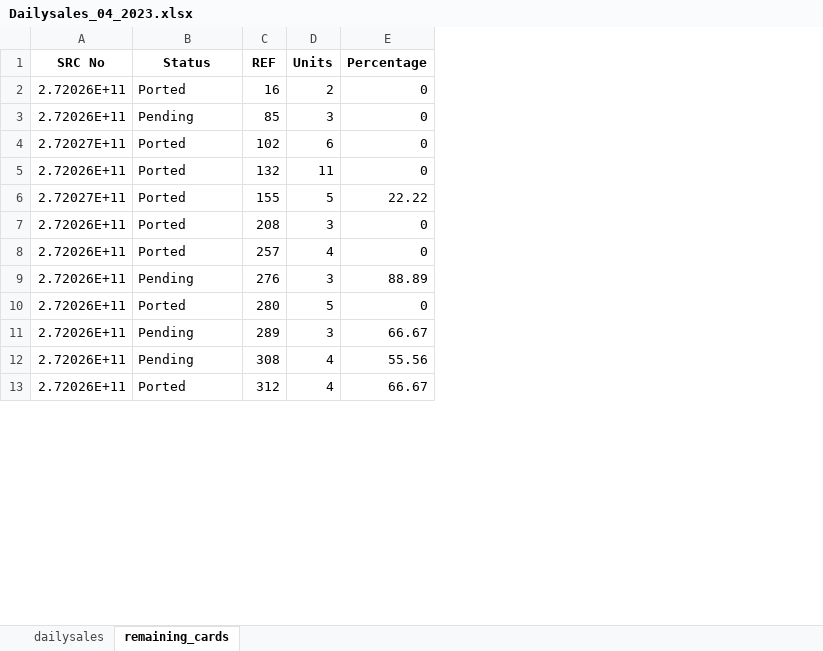
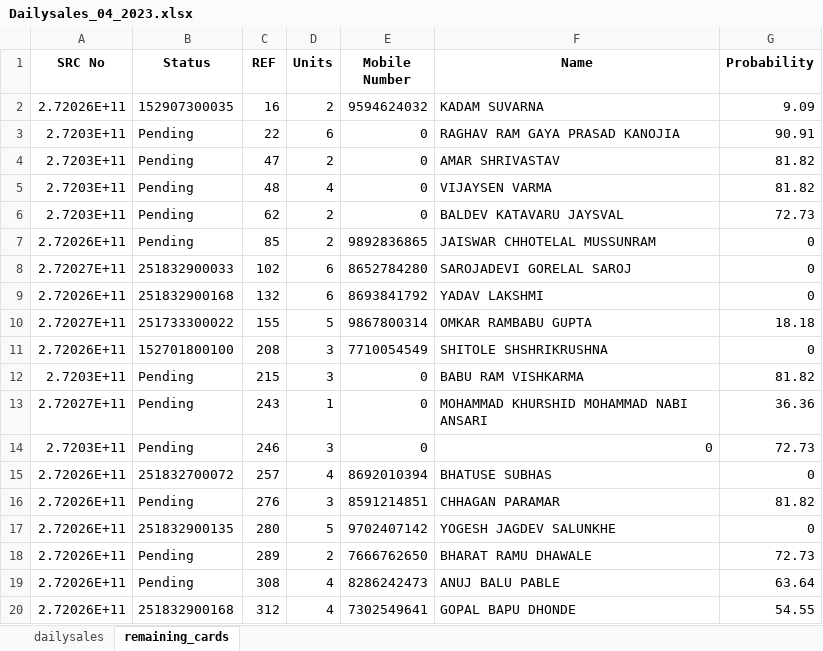
Before and after one commit to RoyalMamba/SalesTracknAnalytics, an Excel workbook: dataset/Daily sales/ds_excel/2023/Dailysales_04_2023.xlsx, sheet remaining_cards, drawn as a sheet; only a part is shown; values as stored, in another font and other column widths than the file's, no borders; addresses are those after the commit; the diff covers the shown part only; the diff names each change by its address in the sheet, - before the commit and + after, or states it on an @@ line.

```diff
--- a/dataset/Daily sales/ds_excel/2023/Dailysales_04_2023.xlsx (sheet remaining_cards)
+++ b/dataset/Daily sales/ds_excel/2023/Dailysales_04_2023.xlsx (sheet remaining_cards)
+column F (Name), row 2: KADAM SUVARNA; rows 7-11: JAISWAR CHHOTELAL MUSSUNRAM | SAROJADEVI GORELAL SAROJ | YADAV LAKSHMI | OMKAR RAMBABU GUPTA | SHITOLE SHSHRIKRUSHNA; rows 15-20: BHATUSE SUBHAS | CHHAGAN PARAMAR | YOGESH JAGDEV SALUNKHE | BHARAT RAMU DHAWALE | ANUJ BALU PABLE | GOPAL BAPU DHONDE
+column G (Probability), row 2: 9.09; rows 7-11: 0 | 0 | 0 | 18.18 | 0; rows 15-20: 0 | 81.82 | 0 | 72.73 | 63.64 | 54.55
-E1: Percentage
+E1: Mobile Number
-B2 (Status): Ported
+B2 (Status): 152907300035
-E2 (Mobile Number): 0
+E2 (Mobile Number): 9594624032
+row 3: 2.7203E+11 | Pending | 22 | 6 | 0 | RAGHAV RAM GAYA PRASAD KANOJIA | 90.91
+row 4: 2.7203E+11 | Pending | 47 | 2 | 0 | AMAR SHRIVASTAV | 81.82
+row 5: 2.7203E+11 | Pending | 48 | 4 | 0 | VIJAYSEN VARMA | 81.82
+row 6: 2.7203E+11 | Pending | 62 | 2 | 0 | BALDEV KATAVARU JAYSVAL | 72.73
-D7 (Units): 3
+D7 (Units): 2
-E7 (Mobile Number): 0
+E7 (Mobile Number): 9892836865
-B8 (Status): Ported
+B8 (Status): 251832900033
-E8 (Mobile Number): 0
+E8 (Mobile Number): 8652784280
-B9 (Status): Ported
+B9 (Status): 251832900168
-D9 (Units): 11
+D9 (Units): 6
-E9 (Mobile Number): 0
+E9 (Mobile Number): 8693841792
-B10 (Status): Ported
+B10 (Status): 251733300022
-E10 (Mobile Number): 22.22
+E10 (Mobile Number): 9867800314
-B11 (Status): Ported
+B11 (Status): 152701800100
-E11 (Mobile Number): 0
+E11 (Mobile Number): 7710054549
+row 12: 2.7203E+11 | Pending | 215 | 3 | 0 | BABU RAM VISHKARMA | 81.82
+row 13: 2.72027E+11 | Pending | 243 | 1 | 0 | MOHAMMAD KHURSHID MOHAMMAD NABI ANSARI | 36.36
+row 14: 2.7203E+11 | Pending | 246 | 3 | 0 | 0 | 72.73
-B15 (Status): Ported
+B15 (Status): 251832700072
-E15 (Mobile Number): 0
+E15 (Mobile Number): 8692010394
-E16 (Mobile Number): 88.89
+E16 (Mobile Number): 8591214851
-B17 (Status): Ported
+B17 (Status): 251832900135
-E17 (Mobile Number): 0
+E17 (Mobile Number): 9702407142
-D18 (Units): 3
+D18 (Units): 2
-E18 (Mobile Number): 66.67
+E18 (Mobile Number): 7666762650
-E19 (Mobile Number): 55.56
+E19 (Mobile Number): 8286242473
-B20 (Status): Ported
+B20 (Status): 251832900168
-E20 (Mobile Number): 66.67
+E20 (Mobile Number): 7302549641
```
Also changed, not shown: 30 added rows, 2 removed rows and 107 edited cells elsewhere in this sheet, sheet dailysales, dataset/Daily sales/data/remaningcards.xlsx, dataset/Daily sales/ds_excel/2023/Dailysales_05_2023.xlsx, 4 other files.
